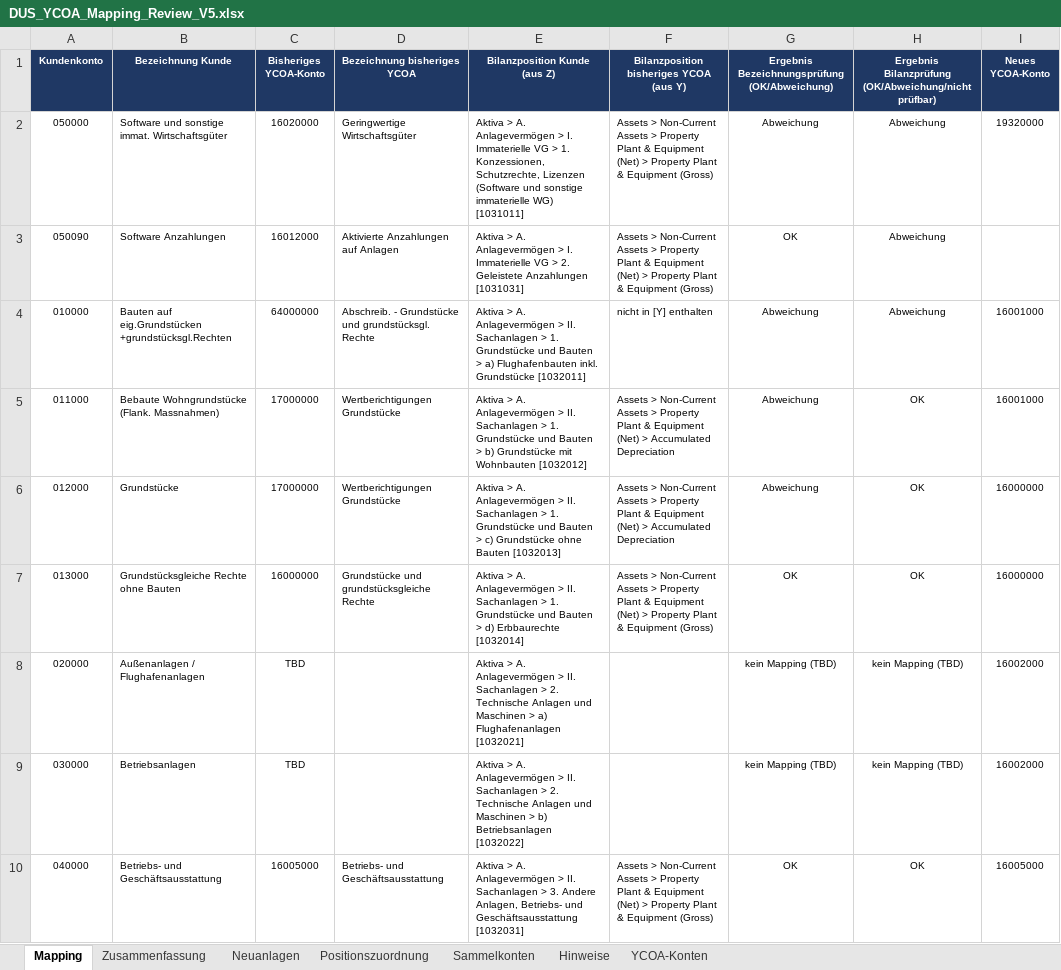
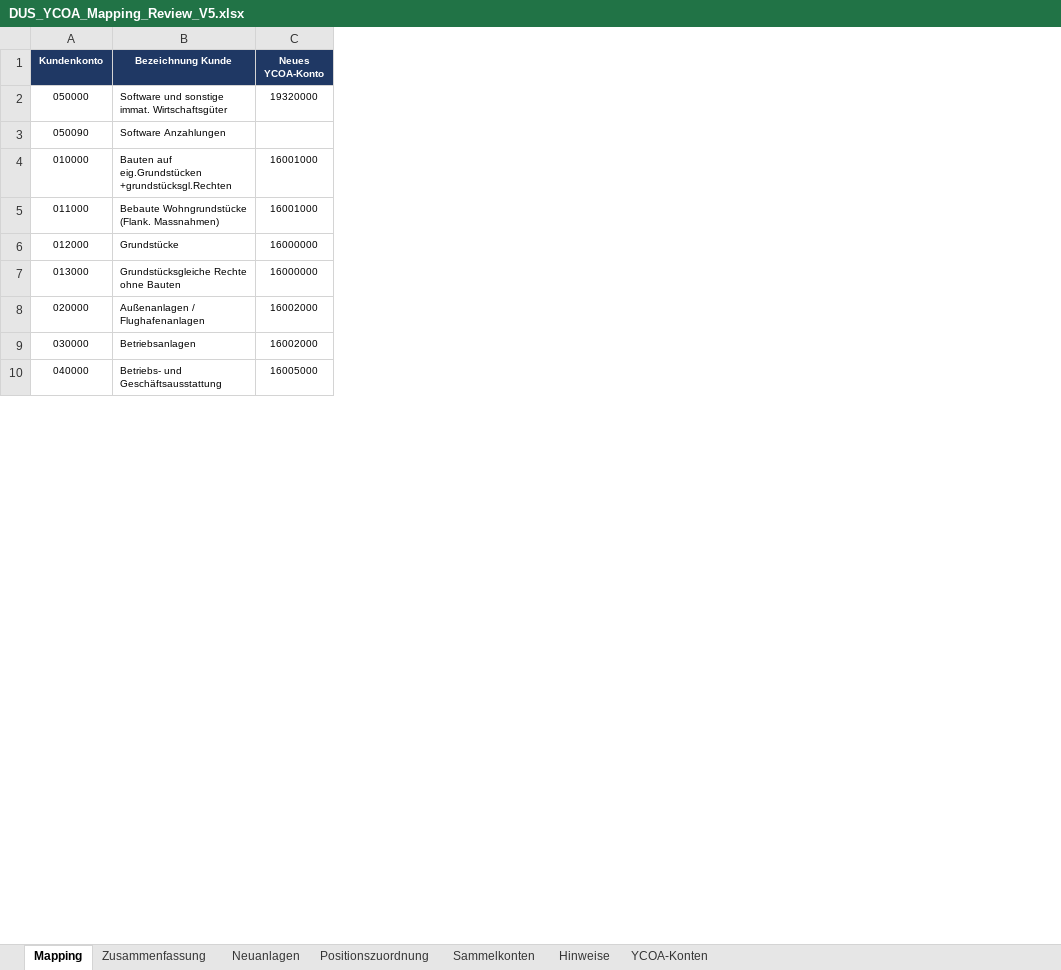
Before and after one commit to mgoethel558/SynchFolder, an Excel workbook: DUS/DUS_YCOA_Mapping_Review_V5.xlsx, sheet Mapping, drawn as a sheet; only a part is shown; values as stored, in another font and other column widths than the file's, no borders; conditional formats not drawn; the diff names each change by its address in the sheet, - before the commit and + after, or states it on an @@ line.

```diff
--- a/DUS/DUS_YCOA_Mapping_Review_V5.xlsx (sheet Mapping)
+++ b/DUS/DUS_YCOA_Mapping_Review_V5.xlsx (sheet Mapping)
-column C (Bisheriges YCOA-Konto), rows 2-10: 16020000 | 16012000 | 64000000 | 17000000 | 17000000 | 16000000 | TBD | TBD | 16005000
-column D (Bezeichnung bisheriges YCOA), rows 2-10: Geringwertige Wirtschaftsgüter | Aktivierte Anzahlungen auf Anlagen | Abschreib. - Grundstücke und grundstücksgl. Rechte | Wertberichtigungen Grundstücke | Wertberichtigungen Grundstücke | Grundstücke und grundstücksgleiche Rechte |  |  | Betriebs- und Geschäftsausstattung
-column E (Bilanzposition Kunde (aus Z)), rows 2-10: Aktiva > A. Anlagevermögen > I. Immaterielle VG > 1. Konzessionen, Schutzrechte, Lizenzen (Software und sonstige immaterielle WG) [1031011] | Aktiva > A. Anlagevermögen > I. Immaterielle VG > 2. Geleistete Anzahlungen [1031031] | Aktiva > A. Anlagevermögen > II. Sachanlagen > 1. Grundstücke und Bauten > a) Flughafenbauten inkl. Grundstücke [1032011] | Aktiva > A. Anlagevermögen > II. Sachanlagen > 1. Grundstücke und Bauten > b) Grundstücke mit Wohnbauten [1032012] | Aktiva > A. Anlagevermögen > II. Sachanlagen > 1. Grundstücke und Bauten > c) Grundstücke ohne Bauten [1032013] | Aktiva > A. Anlagevermögen > II. Sachanlagen > 1. Grundstücke und Bauten > d) Erbbaurechte [1032014] | Aktiva > A. Anlagevermögen > II. Sachanlagen > 2. Technische Anlagen und Maschinen > a) Flughafenanlagen [1032021] | Aktiva > A. Anlagevermögen > II. Sachanlagen > 2. Technische Anlagen und Maschinen > b) Betriebsanlagen [1032022] | Aktiva > A. Anlagevermögen > II. Sachanlagen > 3. Andere Anlagen, Betriebs- und Geschäftsausstattung [1032031]
-column F, rows 1-10: Bilanzposition bisheriges YCOA (aus Y) | Assets > Non-Current Assets > Property Plant & Equipment (Net) > Property Plant & Equipment (Gross) | Assets > Non-Current Assets > Property Plant & Equipment (Net) > Property Plant & Equipment (Gross) | nicht in [Y] enthalten | Assets > Non-Current Assets > Property Plant & Equipment (Net) > Accumulated Depreciation | Assets > Non-Current Assets > Property Plant & Equipment (Net) > Accumulated Depreciation | Assets > Non-Current Assets > Property Plant & Equipment (Net) > Property Plant & Equipment (Gross) |  |  | Assets > Non-Current Assets > Property Plant & Equipment (Net) > Property Plant & Equipment (Gross)
-column G, rows 1-10: Ergebnis Bezeichnungsprüfung (OK/Abweichung) | Abweichung | OK | Abweichung | Abweichung | Abweichung | OK | kein Mapping (TBD) | kein Mapping (TBD) | OK
-column H, rows 1-10: Ergebnis Bilanzprüfung (OK/Abweichung/nicht prüfbar) | Abweichung | Abweichung | Abweichung | OK | OK | OK | kein Mapping (TBD) | kein Mapping (TBD) | OK
```
Also changed, not shown: sheet Positionszuordnung, sheet Zusammenfassung, formulas that keep their value, DUS/1000 FDG Bilanz und GuV 2025 15.01.2026 mit Verkn..xlsx, DUS/DUS_YCOA_MappingOutcomeV3.xlsx, 2 other files.
